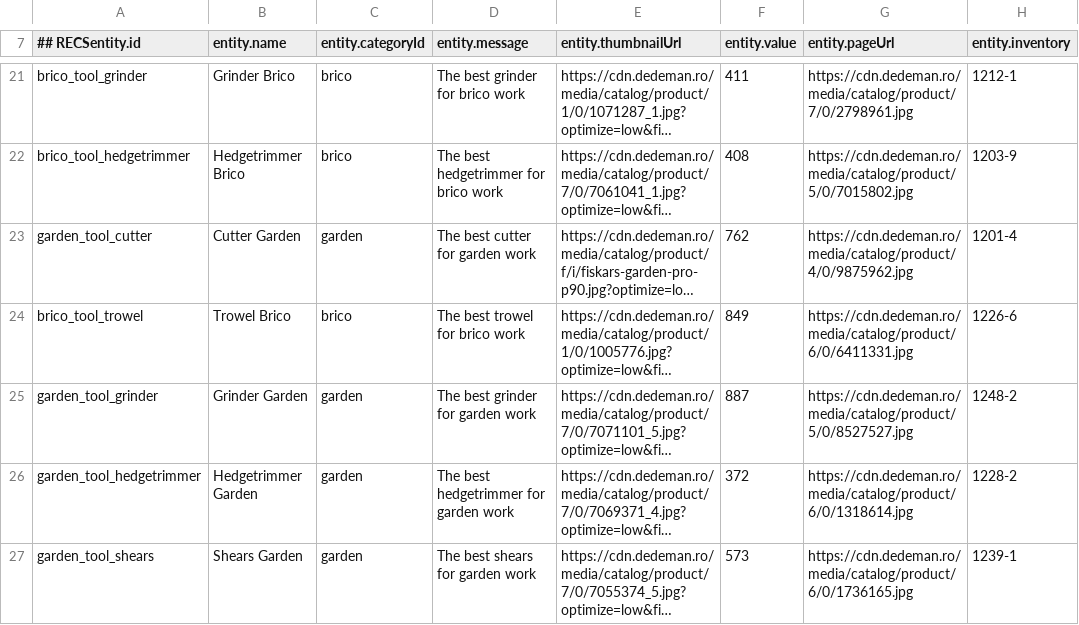
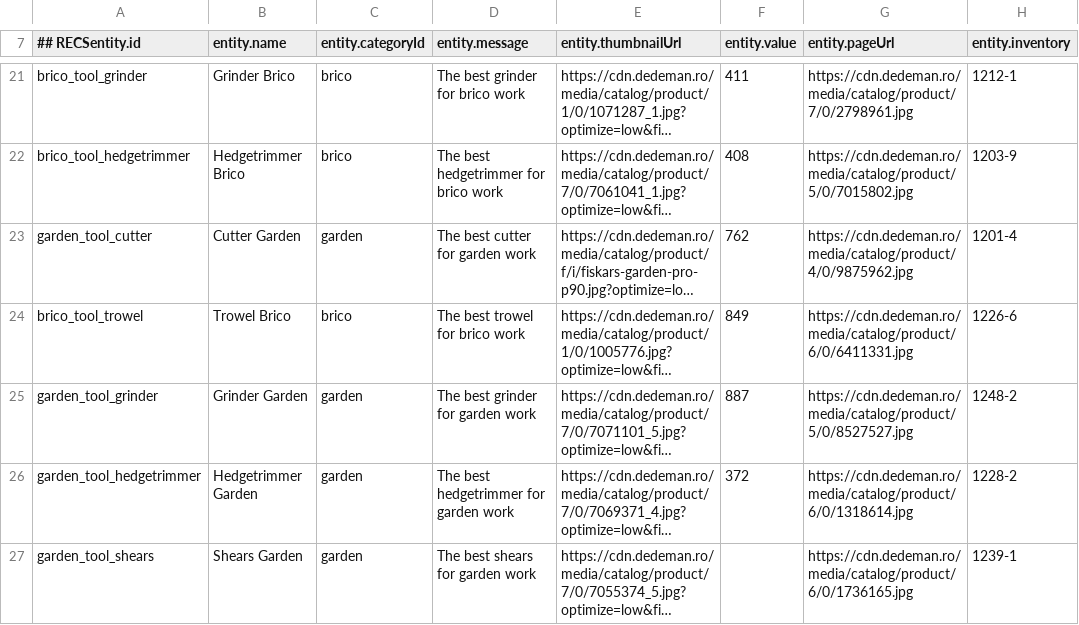
Before and after one commit to atrifan/target-demo-site, a CSV file: resources/feed.csv, drawn as a sheet; only a part is shown, gaps mark what is left out; long unchanged cells end in …; the diff names each change by its address in the sheet, - before the commit and + after, or states it on an @@ line.

Commit message:
update feed

```diff
--- a/resources/feed.csv
+++ b/resources/feed.csv
-F27 (entity.value): 573
+F27 (entity.value): (empty)
```
